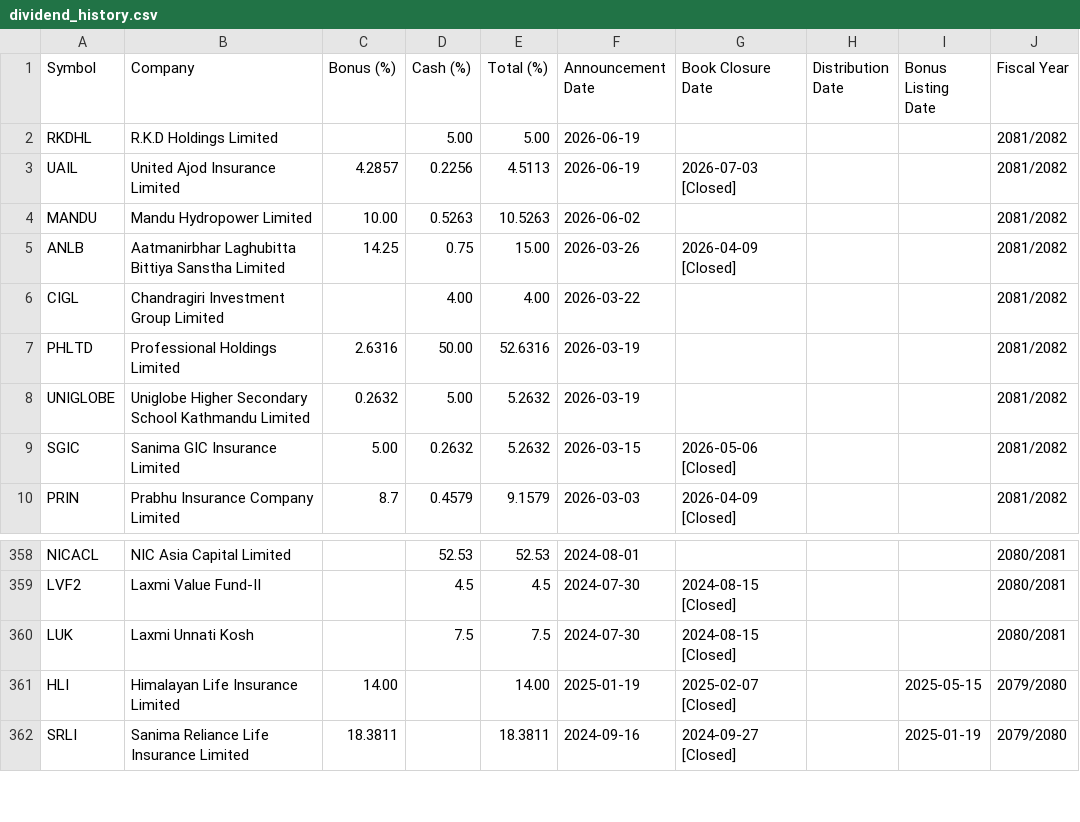
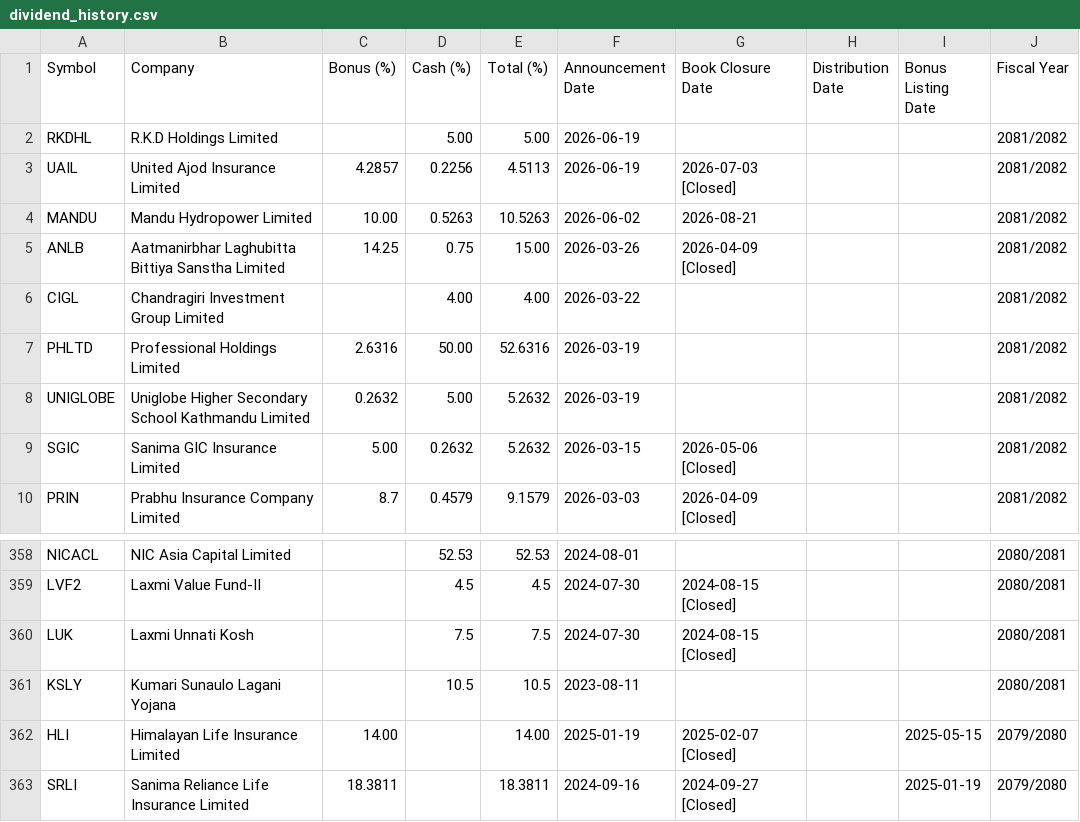
Before and after one commit to bikakhilesh/dividend-history, a CSV file: dividend_history.csv, drawn as a sheet; only a part is shown, gaps mark what is left out.

```diff
--- a/dividend_history.csv
+++ b/dividend_history.csv
@@ -3,3 +3,3 @@ RKDHL,R.K.D Holdings Limited,,5.00,5.00,2026-06-19,,,,2081/2082
 UAIL,United Ajod Insurance Limited,4.2857,0.2256,4.5113,2026-06-19,2026-07-03 [Closed],,,2081/2082
-MANDU,Mandu Hydropower Limited,10.00,0.5263,10.5263,2026-06-02,,,,2081/2082
+MANDU,Mandu Hydropower Limited,10.00,0.5263,10.5263,2026-06-02,2026-08-21,,,2081/2082
 ANLB,Aatmanirbhar Laghubitta Bittiya Sanstha Limited,14.25,0.75,15.00,2026-03-26,2026-04-09 [Closed],,,2081/2082
@@ -360,2 +360,3 @@ LVF2,Laxmi Value Fund-II,,4.5,4.5,2024-07-30,2024-08-15 [Closed],,,2080/2081
 LUK,Laxmi Unnati Kosh,,7.5,7.5,2024-07-30,2024-08-15 [Closed],,,2080/2081
+KSLY,Kumari Sunaulo Lagani Yojana,,10.5,10.5,2023-08-11,,,,2080/2081
 HLI,Himalayan Life Insurance Limited,14.00,,14.00,2025-01-19,2025-02-07 [Closed],,2025-05-15,2079/2080
```
